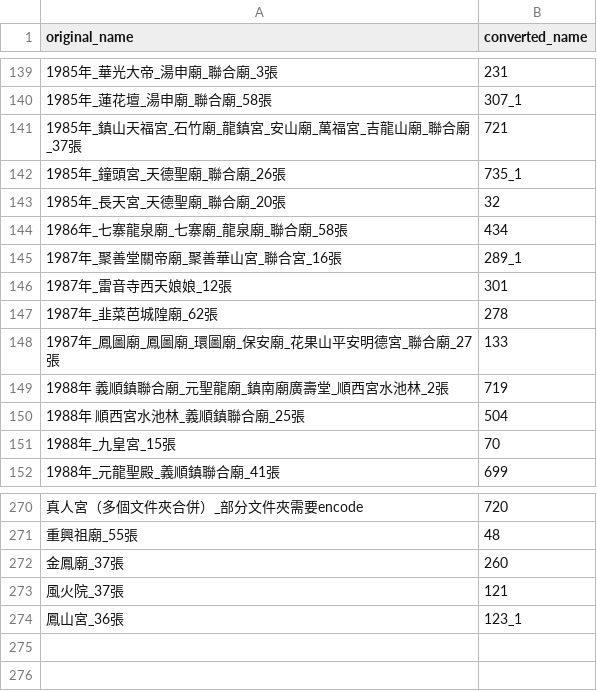
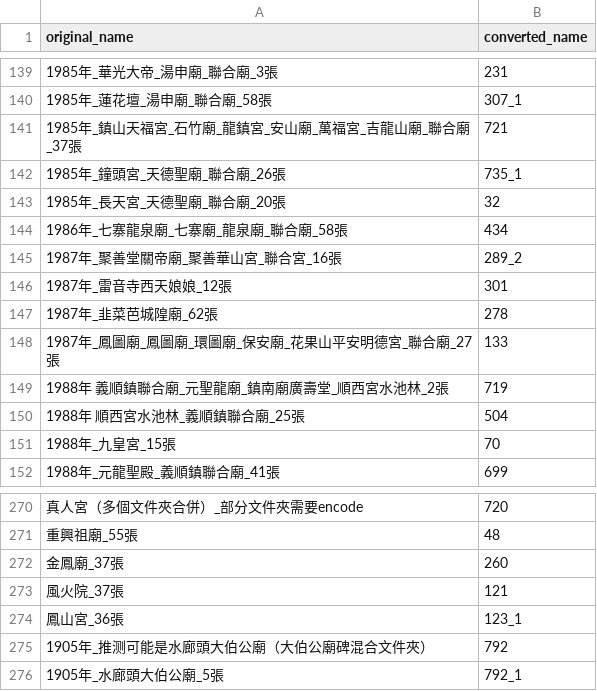
Before and after one commit to kokuraxc/yiran-data-processing, a CSV file: folder name converter/converted_pairs.csv, drawn as a sheet; only a part is shown, gaps mark what is left out.

```diff
--- a/folder name converter/converted_pairs.csv
+++ b/folder name converter/converted_pairs.csv
@@ -144,3 +144,3 @@ original_name,converted_name
 1986年_七寨龍泉廟_七寨廟_龍泉廟_聯合廟_58張,434
-1987年_聚善堂關帝廟_聚善華山宮_聯合宮_16張,289_1
+1987年_聚善堂關帝廟_聚善華山宮_聯合宮_16張,289_2
 1987年_雷音寺西天娘娘_12張,301
@@ -274 +274,3 @@ original_name,converted_name
 鳳山宮_36張,123_1
+1905年_推测可能是水廊頭大伯公廟（大伯公廟碑混合文件夾）,792
+1905年_水廊頭大伯公廟_5張,792_1
```
Also changed, not shown: 1 other file.
